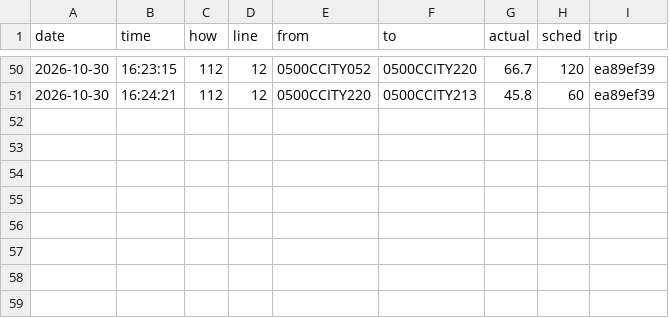
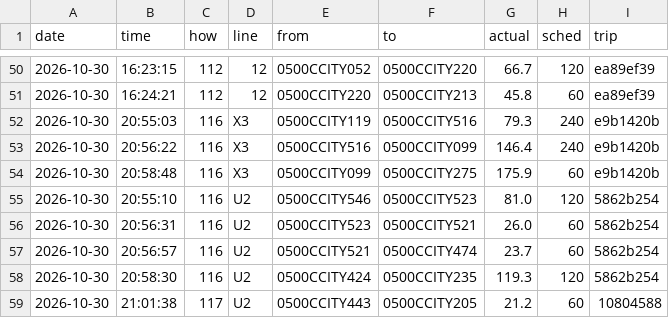
Before and after one commit to maxwilliamfoster-sys/the-route, a CSV file: crossings/2026-10-30.csv, drawn as a sheet; only a part is shown, gaps mark what is left out.

```diff
--- a/crossings/2026-10-30.csv
+++ b/crossings/2026-10-30.csv
@@ -51 +51,9 @@ date,time,how,line,from,to,actual,sched,trip
 2026-10-30,16:24:21,112,12,0500CCITY220,0500CCITY213,45.8,60,ea89ef39
+2026-10-30,20:55:03,116,X3,0500CCITY119,0500CCITY516,79.3,240,e9b1420b
+2026-10-30,20:56:22,116,X3,0500CCITY516,0500CCITY099,146.4,240,e9b1420b
+2026-10-30,20:58:48,116,X3,0500CCITY099,0500CCITY275,175.9,60,e9b1420b
+2026-10-30,20:55:10,116,U2,0500CCITY546,0500CCITY523,81.0,120,5862b254
+2026-10-30,20:56:31,116,U2,0500CCITY523,0500CCITY521,26.0,60,5862b254
+2026-10-30,20:56:57,116,U2,0500CCITY521,0500CCITY474,23.7,60,5862b254
+2026-10-30,20:58:30,116,U2,0500CCITY424,0500CCITY235,119.3,120,5862b254
+2026-10-30,21:01:38,117,U2,0500CCITY443,0500CCITY205,21.2,60,10804588
```
Also changed, not shown: 1 other file.
